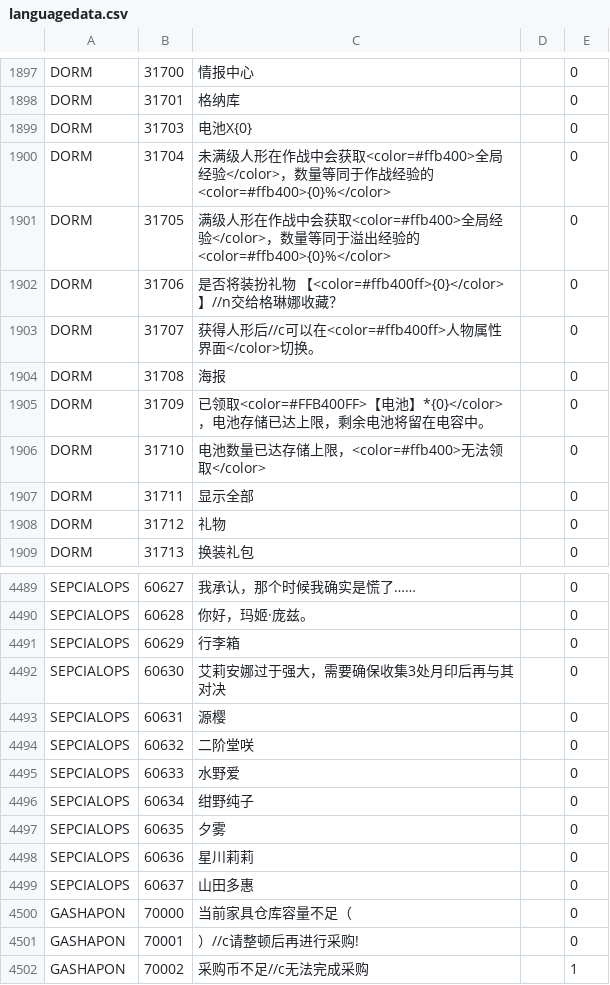
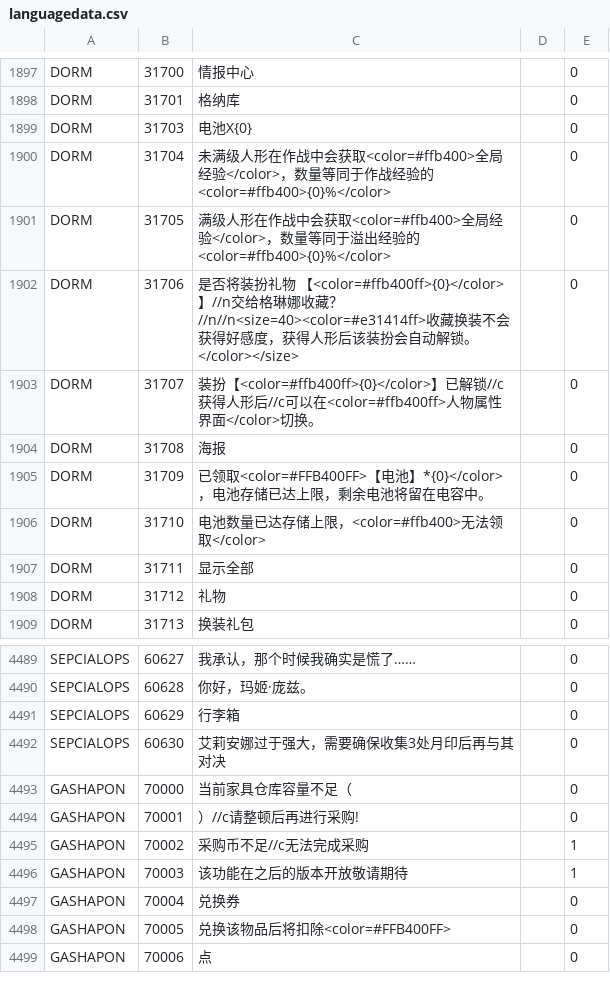
Before and after one commit to gf-data-tools/gf-data-tw, a CSV file: asset/language/languagedata.csv, drawn as a sheet; only a part is shown, gaps mark what is left out; the shorter side is filled out with more unchanged rows.

```diff
--- a/asset/language/languagedata.csv
+++ b/asset/language/languagedata.csv
@@ -1901,4 +1901,4 @@ DORM,31704,未满级人形在作战中会获取<color=#ffb400>全局经验</colo
 DORM,31705,满级人形在作战中会获取<color=#ffb400>全局经验</color>，数量等同于溢出经验的<color=#ffb400>{0}%</color>,,0
-DORM,31706,是否将装扮礼物 【<color=#ffb400ff>{0}</color>】//n交给格琳娜收藏？,,0
-DORM,31707,获得人形后//c可以在<color=#ffb400ff>人物属性界面</color>切换。,,0
+DORM,31706,是否将装扮礼物 【<color=#ffb400ff>{0}</color>】//n交给格琳娜收藏？//n//n<size=40><color=#e31414ff>收藏换装不会获得好感度，获得人形后该装扮会自动解锁。</color></size>,,0
+DORM,31707,装扮【<color=#ffb400ff>{0}</color>】已解锁//c获得人形后//c可以在<color=#ffb400ff>人物属性界面</color>切换。,,0
 DORM,31708,海报,,0
@@ -4492,9 +4492,2 @@ SEPCIALOPS,60629,行李箱,,0
 SEPCIALOPS,60630,艾莉安娜过于强大，需要确保收集3处月印后再与其对决,,0
-SEPCIALOPS,60631,源樱,,0
-SEPCIALOPS,60632,二阶堂咲,,0
-SEPCIALOPS,60633,水野爱,,0
-SEPCIALOPS,60634,绀野纯子,,0
-SEPCIALOPS,60635,夕雾,,0
-SEPCIALOPS,60636,星川莉莉,,0
-SEPCIALOPS,60637,山田多惠,,0
 GASHAPON,70000,当前家具仓库容量不足（,,0
```
Also changed, not shown: asset/language/languagedata_jp.csv, asset/language/languagedata_kr.csv, 49 other files.
